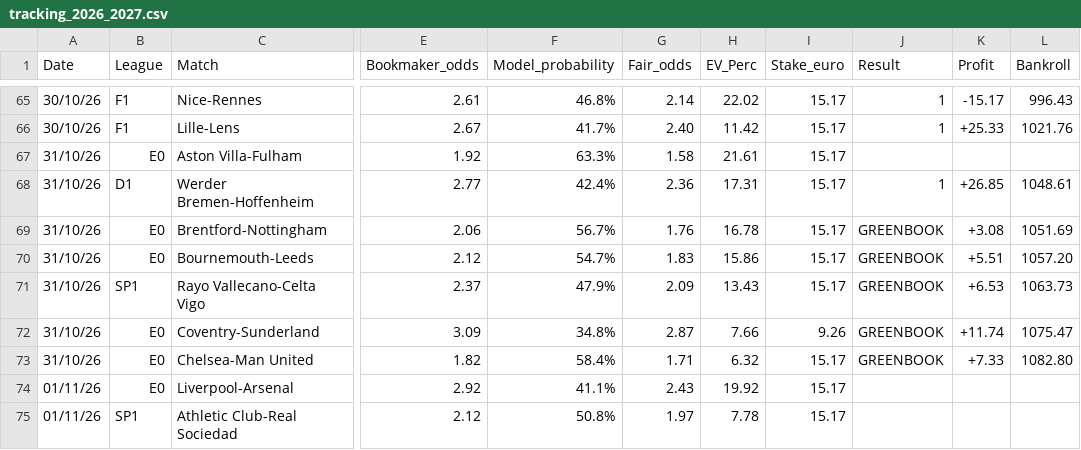
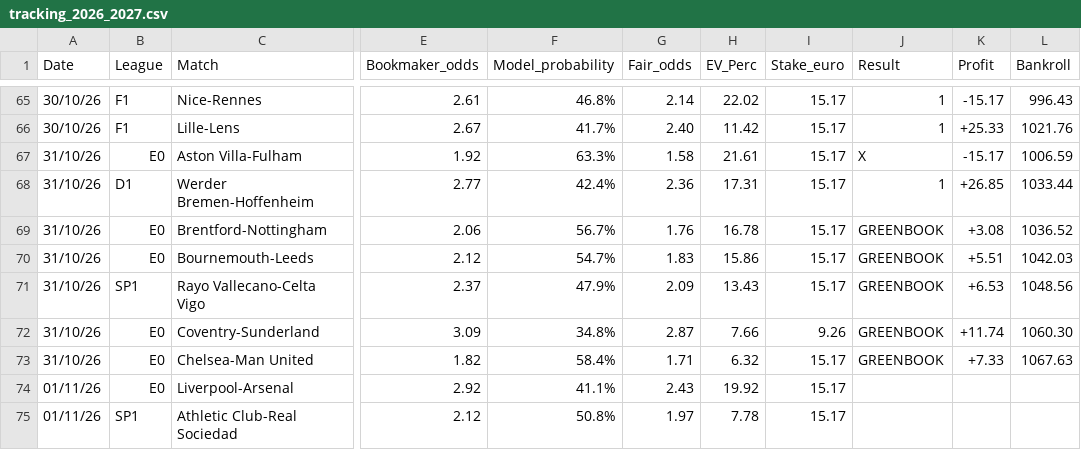
Before and after one commit to fabriziopierfelice03-ai/deep-pitch, a CSV file: tracking_2026_2027.csv, drawn as a sheet; only a part is shown, gaps mark what is left out; the diff names each change by its address in the sheet, - before the commit and + after, or states it on an @@ line.

Commit message:
fix(tracking): settle Aston Villa (1-1) and update compounded bankroll (EUR 1,067.63)

```diff
--- a/tracking_2026_2027.csv
+++ b/tracking_2026_2027.csv
-J67 (Result): (empty)
+J67 (Result): X
-K67 (Profit): (empty)
+K67 (Profit): -15.17
-L67 (Bankroll): (empty)
+L67 (Bankroll): 1006.59
-L68 (Bankroll): 1048.61
+L68 (Bankroll): 1033.44
-L69 (Bankroll): 1051.69
+L69 (Bankroll): 1036.52
-L70 (Bankroll): 1057.20
+L70 (Bankroll): 1042.03
-L71 (Bankroll): 1063.73
+L71 (Bankroll): 1048.56
-L72 (Bankroll): 1075.47
+L72 (Bankroll): 1060.30
-L73 (Bankroll): 1082.80
+L73 (Bankroll): 1067.63
```
